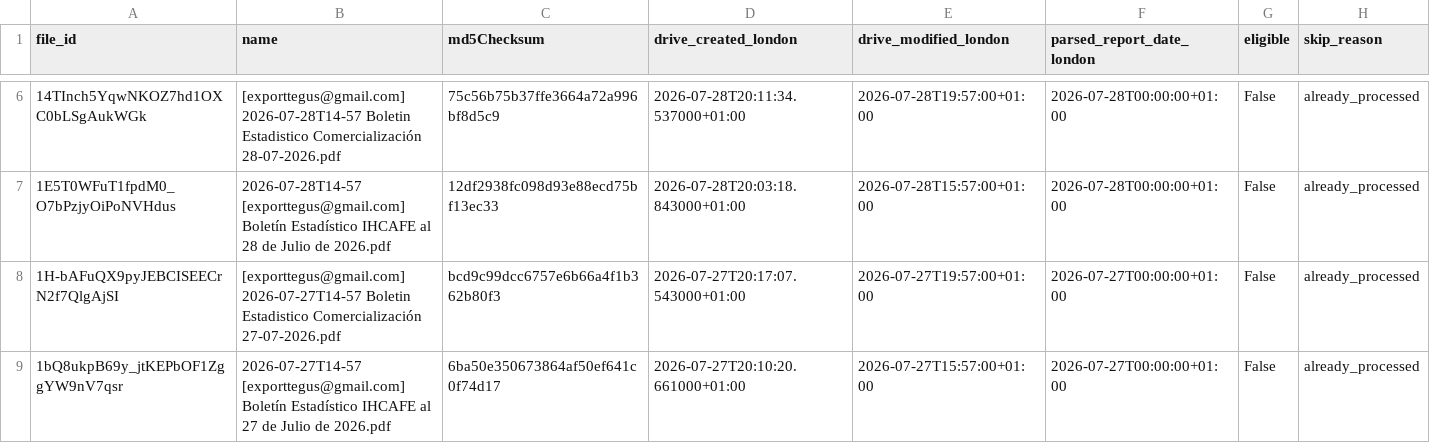
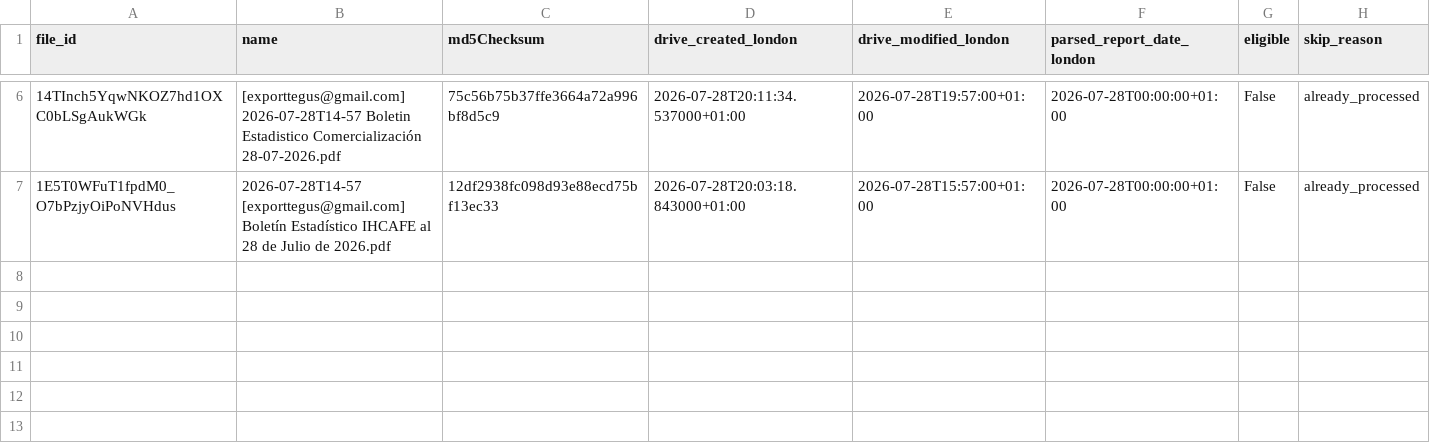
Before and after one commit to JuanDBeltranP/_r, a CSV file: outputs/latest/preflight_latest.csv, drawn as a sheet; only a part is shown, gaps mark what is left out; the diff names each change by its address in the sheet, - before the commit and + after, or states it on an @@ line.

Commit message:
Auto update reports 2026-08-04T04:02:00Z

```diff
--- a/outputs/latest/preflight_latest.csv
+++ b/outputs/latest/preflight_latest.csv
-row 8: 1H-bAFuQX9pyJEBCISEECrN2f7QlgAjSI | [exporttegus@gmail.com] 2026-07-27T14-57 Boletin Estadistico Comercialización 27-07-2026.pdf | bcd9c99dcc6757e6b66a4f1b362b80f3 | 2026-07-27T20:17:07.543000+01:00 | 2026-07-27T19:57:00+01:00 | 2026-07-27T00:00:00+01:00 | False | already_processed
-row 9: 1bQ8ukpB69y_jtKEPbOF1ZggYW9nV7qsr | 2026-07-27T14-57 [exporttegus@gmail.com] Boletín Estadístico IHCAFE al 27 de Julio de 2026.pdf | 6ba50e350673864af50ef641c0f74d17 | 2026-07-27T20:10:20.661000+01:00 | 2026-07-27T15:57:00+01:00 | 2026-07-27T00:00:00+01:00 | False | already_processed
```
Also changed, not shown: 1 other file.
